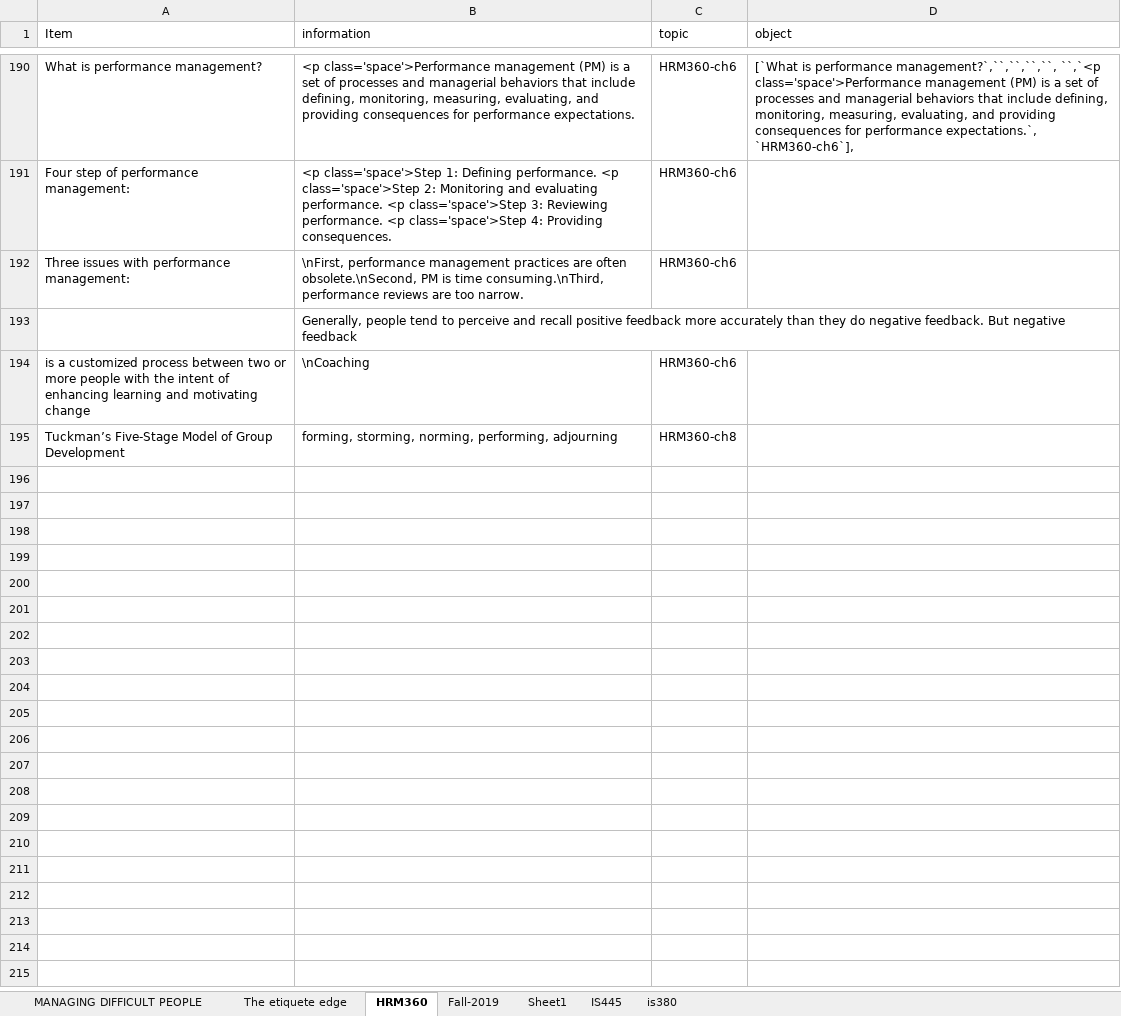
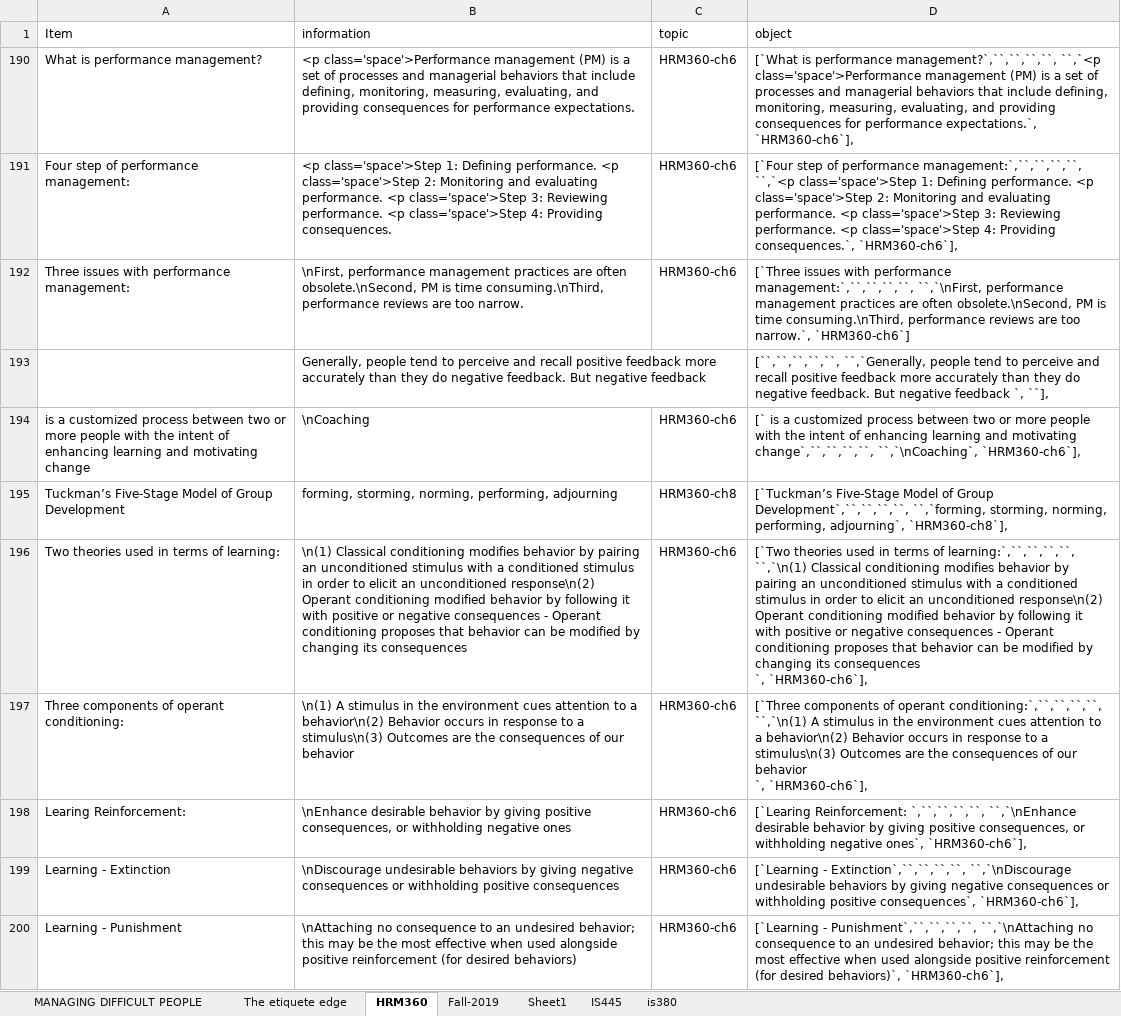
Before and after one commit to joe-didomenico/IS445-Project, an Excel workbook: study_data.xlsm, sheet HRM360, drawn as a sheet; only a part is shown, gaps mark what is left out; values as stored, in another font and other column widths than the file's, no borders; ↵ is a line break in a cell; the diff covers the shown part only; the diff names each change by its address in the sheet, - before the commit and + after, or states it on an @@ line.

```diff
--- a/study_data.xlsm (sheet HRM360)
+++ b/study_data.xlsm (sheet HRM360)
-D191 (object): (empty)
+D191 (object): [`Four step of performance management:`,``,``,``,``, ``,`<p class='space'>Step 1: Defining performance. <p class='space'>Step 2: Monitoring and evaluating performance. <p class='space'>Step 3: Reviewing performance. <p class='space'>Step 4: Providing consequences.`, `HRM360-ch6`],
-D192 (object): (empty)
+D192 (object): [`Three issues with performance management:`,``,``,``,``, ``,`\nFirst, performance management practices are often obsolete.\nSecond, PM is time consuming.\nThird, performance reviews are too narrow.`, `HRM360-ch6`]
-D193 (object): (empty)
+D193 (object): [``,``,``,``,``, ``,`Generally, people tend to perceive and recall positive feedback more accurately than they do negative feedback. But negative feedback `, ``],
-D194 (object): (empty)
+D194 (object): [` is a customized process between two or more people with the intent of enhancing learning and motivating change`,``,``,``,``, ``,`\nCoaching`, `HRM360-ch6`],
-D195 (object): (empty)
+D195 (object): [`Tuckman’s Five-Stage Model of Group Development`,``,``,``,``, ``,`forming, storming, norming, performing, adjourning`, `HRM360-ch8`],
+row 196: Two theories used in terms of learning: | \n(1) Classical conditioning modifies behavior by pairing an unconditioned stimulus with a conditioned stimulus in order to elicit an unconditioned response\n(2) Operant conditioning modified behavior by following it with positive or negative consequences - Operant conditioning proposes that behavior can be modified by changing its consequences | HRM360-ch6 | [`Two theories used in terms of learning:`,``,``,``,``, ``,`\n(1) Classical conditioning modifies behavior by pairing an unconditioned stimulus with a conditioned stimulus in order to elicit an unconditioned response\n(2) Operant conditioning modified behavior by following it with positive or negative consequences - Operant conditioning proposes that behavior can be modified by changing its consequences ↵ `, `HRM360-ch6`],
+row 197: Three components of operant conditioning: | \n(1) A stimulus in the environment cues attention to a behavior\n(2) Behavior occurs in response to a stimulus\n(3) Outcomes are the consequences of our behavior | HRM360-ch6 | [`Three components of operant conditioning:`,``,``,``,``, ``,`\n(1) A stimulus in the environment cues attention to a behavior\n(2) Behavior occurs in response to a stimulus\n(3) Outcomes are the consequences of our behavior ↵ `, `HRM360-ch6`],
+row 198: Learing Reinforcement: | \nEnhance desirable behavior by giving positive consequences, or withholding negative ones | HRM360-ch6 | [`Learing Reinforcement: `,``,``,``,``, ``,`\nEnhance desirable behavior by giving positive consequences, or withholding negative ones`, `HRM360-ch6`],
+row 199: Learning - Extinction | \nDiscourage undesirable behaviors by giving negative consequences or withholding positive consequences | HRM360-ch6 | [`Learning - Extinction`,``,``,``,``, ``,`\nDiscourage undesirable behaviors by giving negative consequences or withholding positive consequences`, `HRM360-ch6`],
+row 200: Learning - Punishment | \nAttaching no consequence to an undesired behavior; this may be the most effective when used alongside positive reinforcement (for desired behaviors) | HRM360-ch6 | [`Learning - Punishment`,``,``,``,``, ``,`\nAttaching no consequence to an undesired behavior; this may be the most effective when used alongside positive reinforcement (for desired behaviors)`, `HRM360-ch6`],
```
Also changed, not shown: 24 added rows and 188 hidden or unhidden rows elsewhere in this sheet, sheet Fall-2019, hidden cells, 1 other file.
